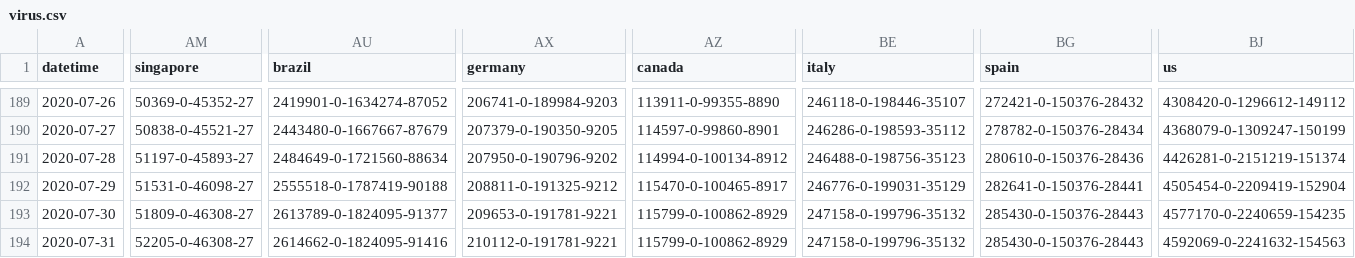
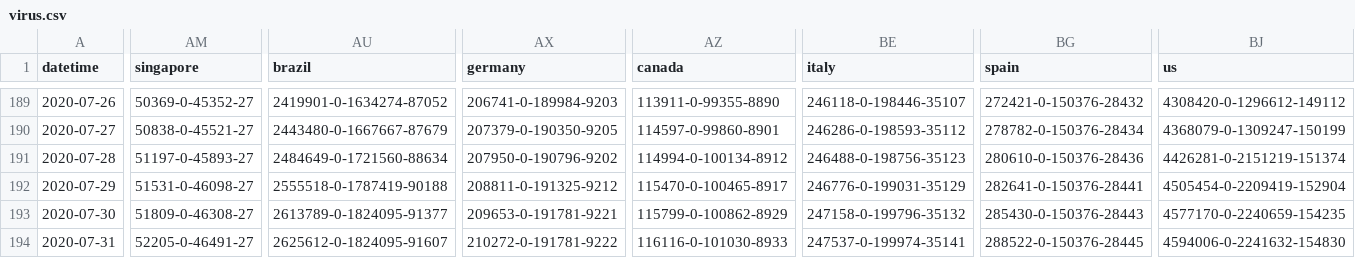
Before and after one commit to bkmgit/COVID-19map, a CSV file: data/virus.csv, drawn as a sheet; only a part is shown, gaps mark what is left out; the diff covers the shown part only; the diff names each change by its address in the sheet, - before the commit and + after, or states it on an @@ line.

```diff
--- a/data/virus.csv
+++ b/data/virus.csv
-AM194 (singapore): 52205-0-46308-27
+AM194 (singapore): 52205-0-46491-27
-AU194 (brazil): 2614662-0-1824095-91416
+AU194 (brazil): 2625612-0-1824095-91607
-AX194 (germany): 210112-0-191781-9221
+AX194 (germany): 210272-0-191781-9222
-AZ194 (canada): 115799-0-100862-8929
+AZ194 (canada): 116116-0-101030-8933
-BE194 (italy): 247158-0-199796-35132
+BE194 (italy): 247537-0-199974-35141
-BG194 (spain): 285430-0-150376-28443
+BG194 (spain): 288522-0-150376-28445
-BJ194 (us): 4592069-0-2241632-154563
+BJ194 (us): 4594006-0-2241632-154830
```
Also changed, not shown: 23 edited cells elsewhere in this file.
